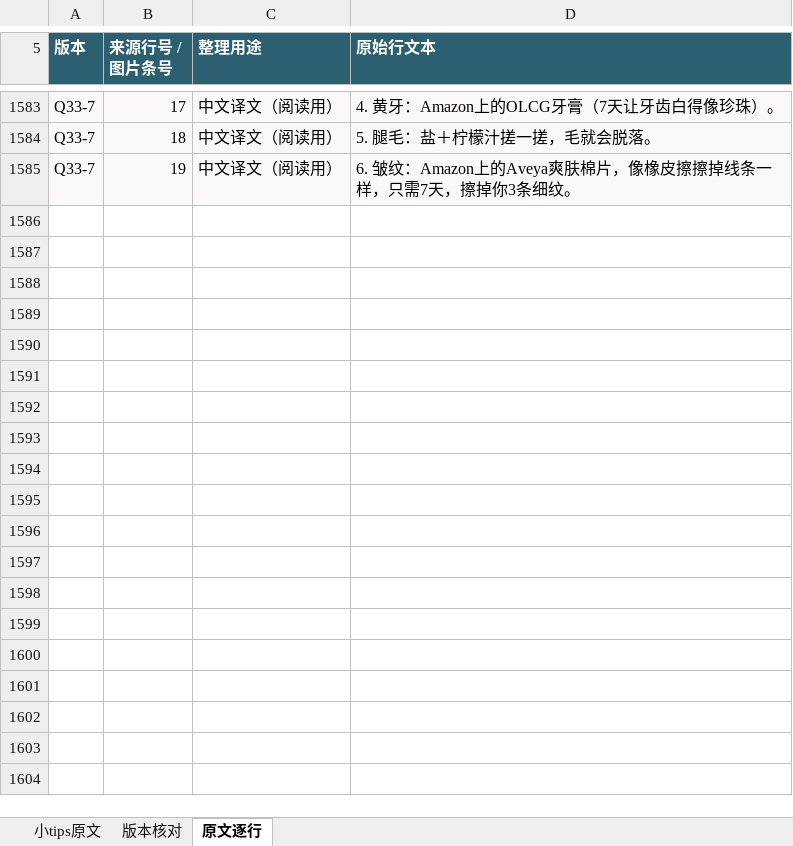
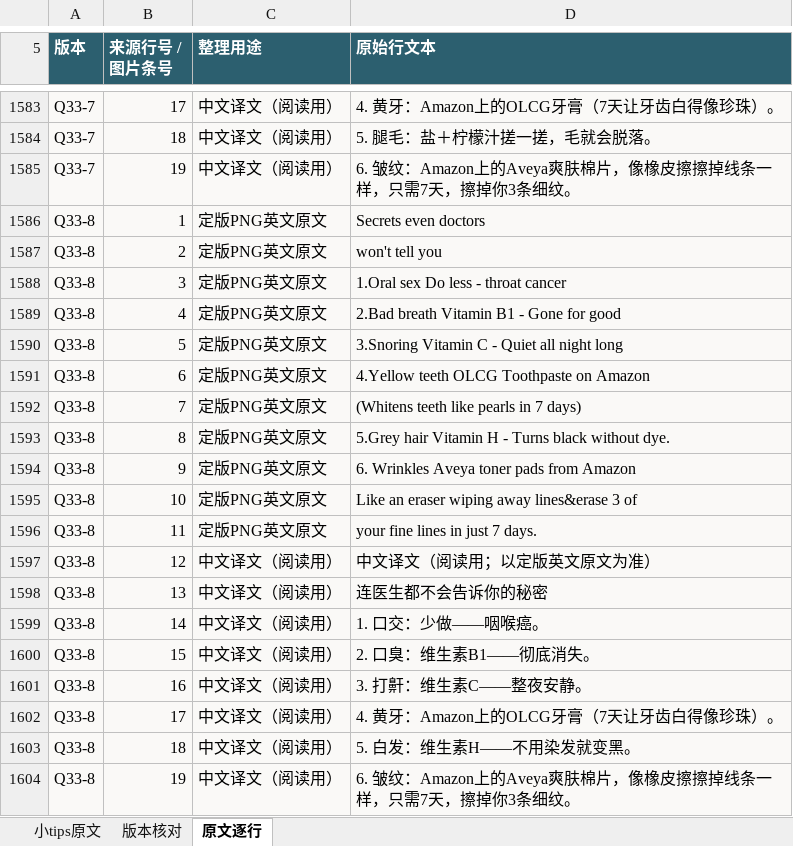
Before and after one commit to ZHENGss7401/subtitle-resource-library, an Excel workbook: tips/BOREAC小tips原文整理.xlsx, sheet 原文逐行, drawn as a sheet; only a part is shown, gaps mark what is left out; values as stored, in another font and other column widths than the file's, no borders; table styles not drawn; the diff names each change by its address in the sheet, - before the commit and + after, or states it on an @@ line.

```diff
--- a/tips/BOREAC小tips原文整理.xlsx (sheet 原文逐行)
+++ b/tips/BOREAC小tips原文整理.xlsx (sheet 原文逐行)
+row 1586: Q33-8 | 1 | 定版PNG英文原文 | Secrets even doctors
+row 1587: Q33-8 | 2 | 定版PNG英文原文 | won't tell you
+row 1588: Q33-8 | 3 | 定版PNG英文原文 | 1.Oral sex Do less - throat cancer
+row 1589: Q33-8 | 4 | 定版PNG英文原文 | 2.Bad breath Vitamin B1 - Gone for good
+row 1590: Q33-8 | 5 | 定版PNG英文原文 | 3.Snoring Vitamin C - Quiet all night long
+row 1591: Q33-8 | 6 | 定版PNG英文原文 | 4.Yellow teeth OLCG Toothpaste on Amazon
+row 1592: Q33-8 | 7 | 定版PNG英文原文 | (Whitens teeth like pearls in 7 days)
+row 1593: Q33-8 | 8 | 定版PNG英文原文 | 5.Grey hair Vitamin H - Turns black without dye.
+row 1594: Q33-8 | 9 | 定版PNG英文原文 | 6. Wrinkles Aveya toner pads from Amazon
+row 1595: Q33-8 | 10 | 定版PNG英文原文 | Like an eraser wiping away lines&erase 3 of
+row 1596: Q33-8 | 11 | 定版PNG英文原文 | your fine lines in just 7 days.
+row 1597: Q33-8 | 12 | 中文译文（阅读用） | 中文译文（阅读用；以定版英文原文为准）
+row 1598: Q33-8 | 13 | 中文译文（阅读用） | 连医生都不会告诉你的秘密
+row 1599: Q33-8 | 14 | 中文译文（阅读用） | 1. 口交：少做——咽喉癌。
+row 1600: Q33-8 | 15 | 中文译文（阅读用） | 2. 口臭：维生素B1——彻底消失。
+row 1601: Q33-8 | 16 | 中文译文（阅读用） | 3. 打鼾：维生素C——整夜安静。
+row 1602: Q33-8 | 17 | 中文译文（阅读用） | 4. 黄牙：Amazon上的OLCG牙膏（7天让牙齿白得像珍珠）。
+row 1603: Q33-8 | 18 | 中文译文（阅读用） | 5. 白发：维生素H——不用染发就变黑。
+row 1604: Q33-8 | 19 | 中文译文（阅读用） | 6. 皱纹：Amazon上的Aveya爽肤棉片，像橡皮擦擦掉线条一样，只需7天，擦掉你3条细纹。
```
Also changed, not shown: sheet 小tips原文, sheet 版本核对, 13 other files.
